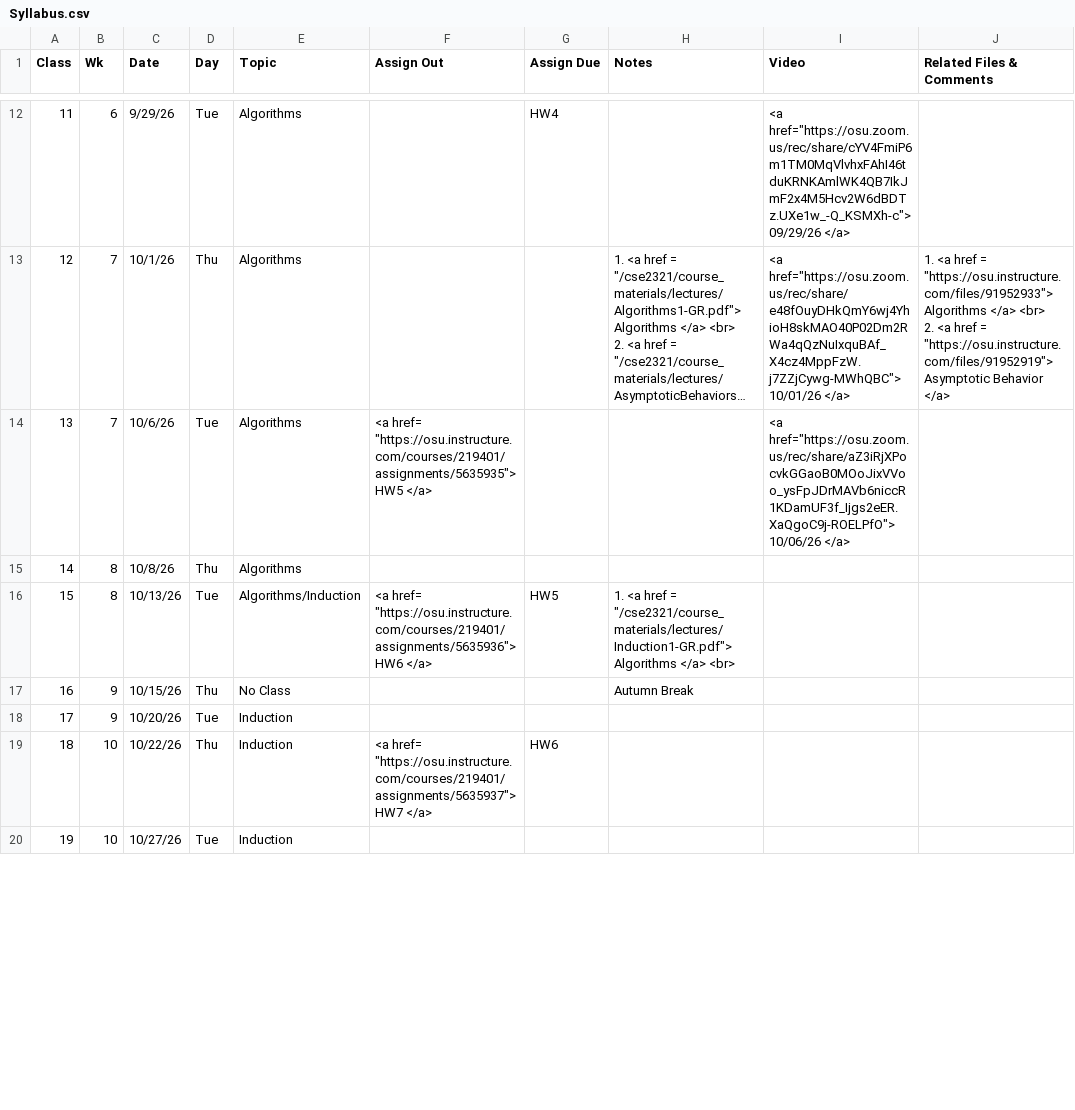
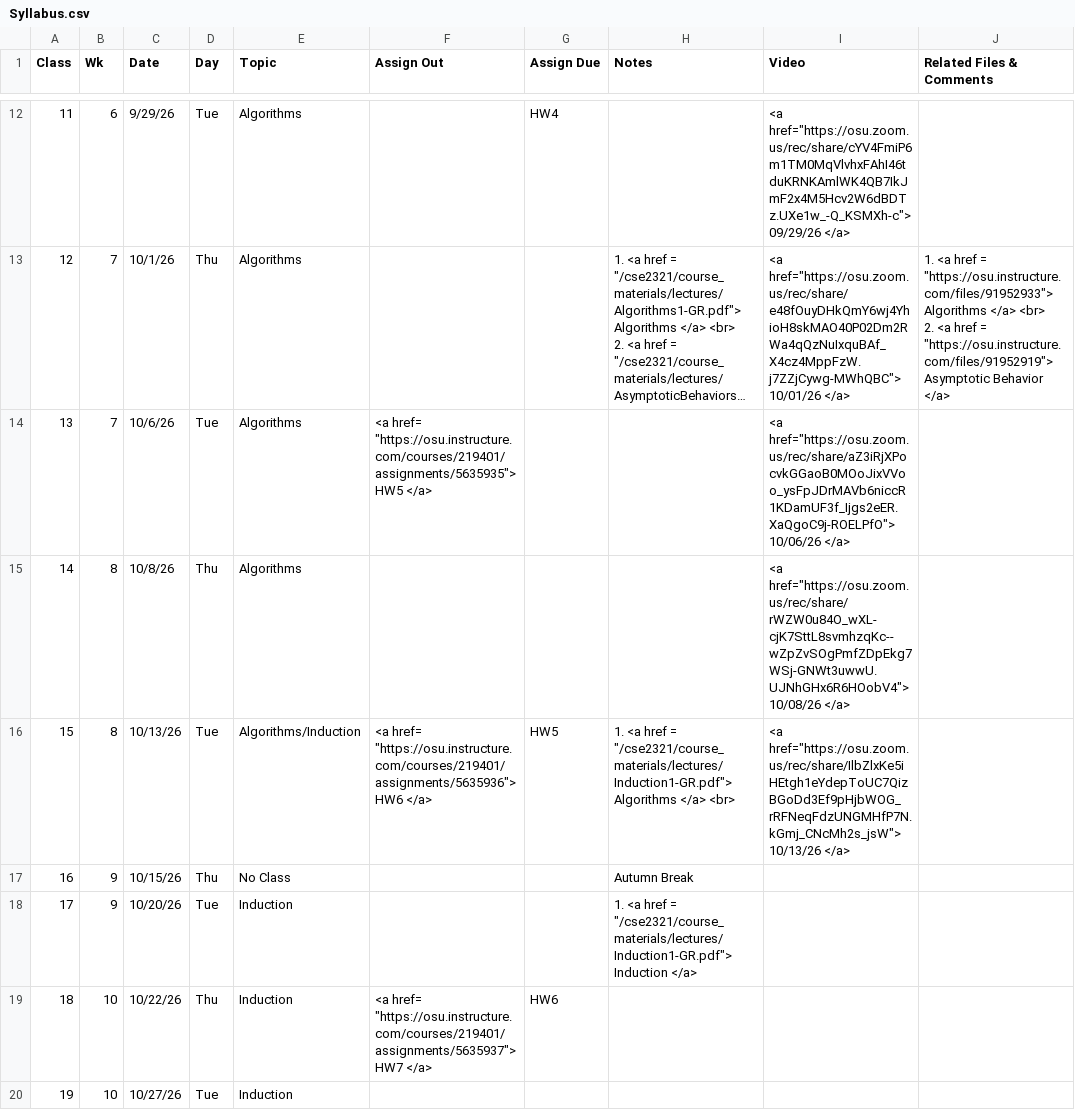
Before and after one commit to gryslik/cse2321, a CSV file: _data/Syllabus.csv, drawn as a sheet; only a part is shown, gaps mark what is left out; long unchanged cells end in …; the diff covers the shown part only.

Commit message:
Recursion Lecture

```diff
--- a/_data/Syllabus.csv
+++ b/_data/Syllabus.csv
@@ -28,6 +28,7 @@
 13,7,10/6/26,Tue,Algorithms,"<a href= ""https://osu.instructure.com/courses/219401/assignments/5635935""> HW5 </a>",,,"<a href=""https://osu.zoom.us/rec/share/aZ3iRjXPocvkGGaoB0MOoJixVVoo_ysFpJDrMAVb6niccR1KDamUF3f_Ijgs2eER.XaQgoC9j-ROELPfO""> 10/06/26 </a>",
-14,8,10/8/26,Thu,Algorithms,,,,,
-15,8,10/13/26,Tue,Algorithms/Induction,"<a href= ""https://osu.instructure.com/courses/219401/assignments/5635936""> HW6 </a>",HW5,"1. <a href =  ""/cse2321/course_materials/lectures/Induction1-GR.pdf""> Algorithms  </a> <br> ",,
+14,8,10/8/26,Thu,Algorithms,,,,"<a href=""https://osu.zoom.us/rec/share/rWZW0u84O_wXL-cjK7SttL8svmhzqKc--wZpZvSOgPmfZDpEkg7WSj-GNWt3uwwU.UJNhGHx6R6HOobV4""> 10/08/26 </a>",
+15,8,10/13/26,Tue,Algorithms/Induction,"<a href= ""https://osu.instructure.com/courses/219401/assignments/5635936""> HW6 </a>",HW5,"1. <a href =  ""/cse2321/course_materials/lectures/Induction1-GR.pdf""> Algorithms  </a> <br> ","<a href=""https://osu.zoom.us/rec/share/IlbZlxKe5iHEtgh1eYdepToUC7QizBGoDd3Ef9pHjbWOG_rRFNeqFdzUNGMHfP7N.kGmj_CNcMh2s_jsW""> 10/13/26 </a>",
 16,9,10/15/26,Thu,No Class,,,Autumn Break,,
-17,9,10/20/26,Tue,Induction,,,,,
+17,9,10/20/26,Tue,Induction,,,"1. <a href =  ""/cse2321/course_materials/lectures/Induction1-GR.pdf""> Induction  </a>
+",,
 18,10,10/22/26,Thu,Induction,"<a href= ""https://osu.instructure.com/courses/219401/assignments/5635937""> HW7 </a>",HW6,,,
```
Also changed, not shown: 2 edited cells elsewhere in this file, 1 other file.
